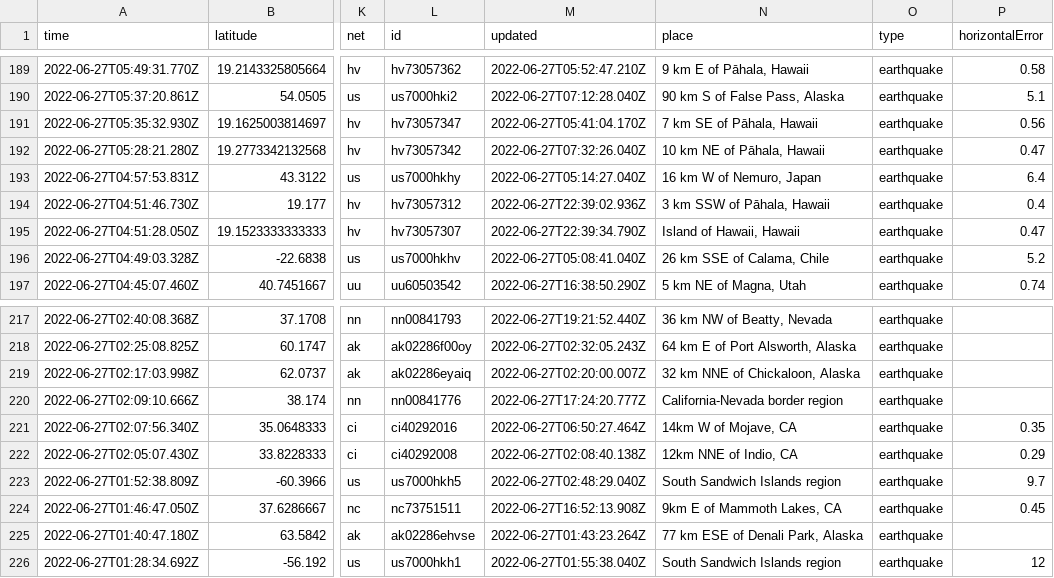
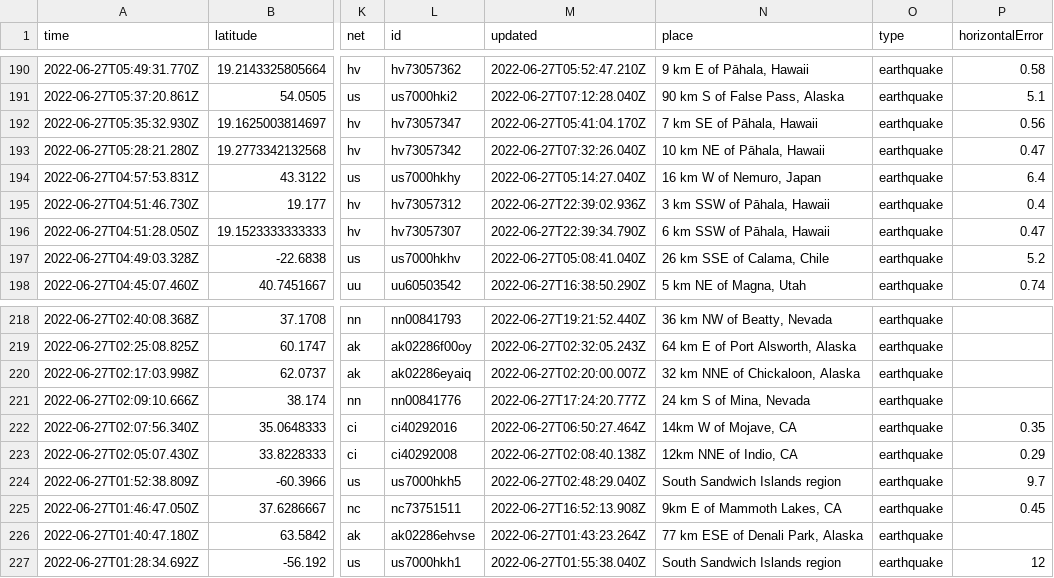
Before and after one commit to melfronczek/my-data-robot, a CSV file: usgs_current.csv, drawn as a sheet; only a part is shown, gaps mark what is left out; addresses are those after the commit; the diff covers the shown part only; the diff names each change by its address in the sheet, - before the commit and + after, or states it on an @@ line.

```diff
--- a/usgs_current.csv
+++ b/usgs_current.csv
-N196 (place): Island of Hawaii, Hawaii
+N196 (place): 6 km SSW of Pāhala, Hawaii
-N221 (place): California-Nevada border region
+N221 (place): 24 km S of Mina, Nevada
```
Also changed, not shown: 1 added row, 1 removed row and 12 edited cells elsewhere in this file.
